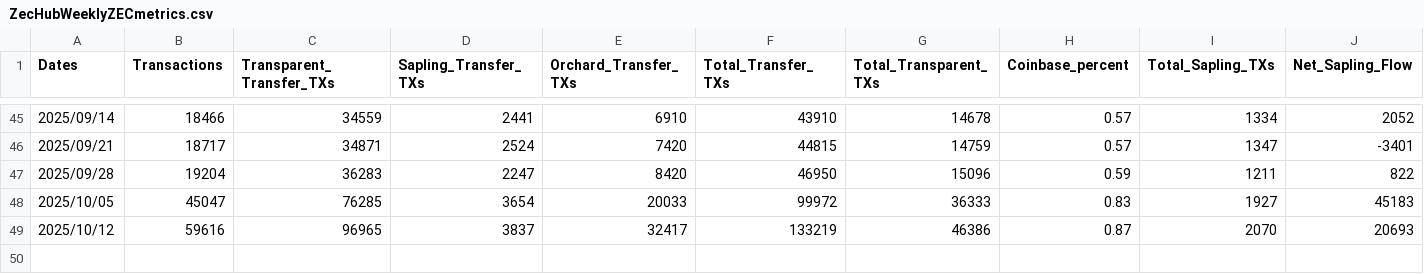
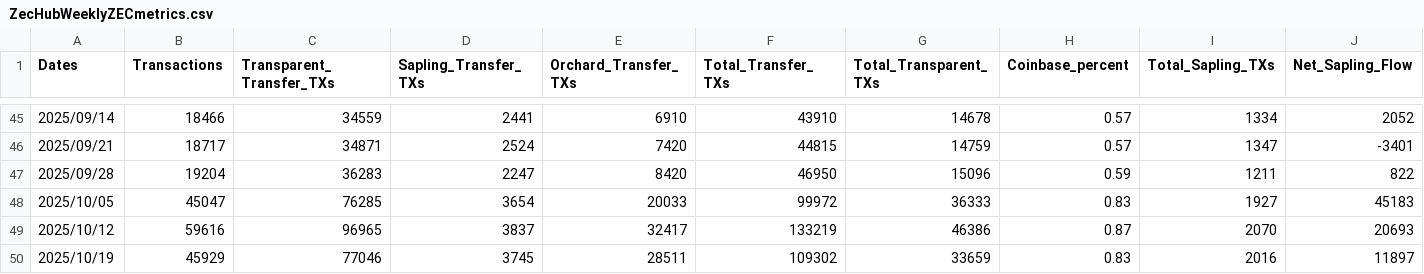
Before and after one commit to bloxster/zechub-wiki-i18n, a CSV file: public/data/zcash/ZecHubWeeklyZECmetrics.csv, drawn as a sheet; only a part is shown, gaps mark what is left out; rows hold the shown columns only; the diff names each change by its address in the sheet, - before the commit and + after, or states it on an @@ line.

Commit message:
updates

```diff
--- a/public/data/zcash/ZecHubWeeklyZECmetrics.csv
+++ b/public/data/zcash/ZecHubWeeklyZECmetrics.csv
+row 50: 2025/10/19 | 45929 | 77046 | 3745 | 28511 | 109302 | 33659 | 0.83 | 2016 | 11897
```
